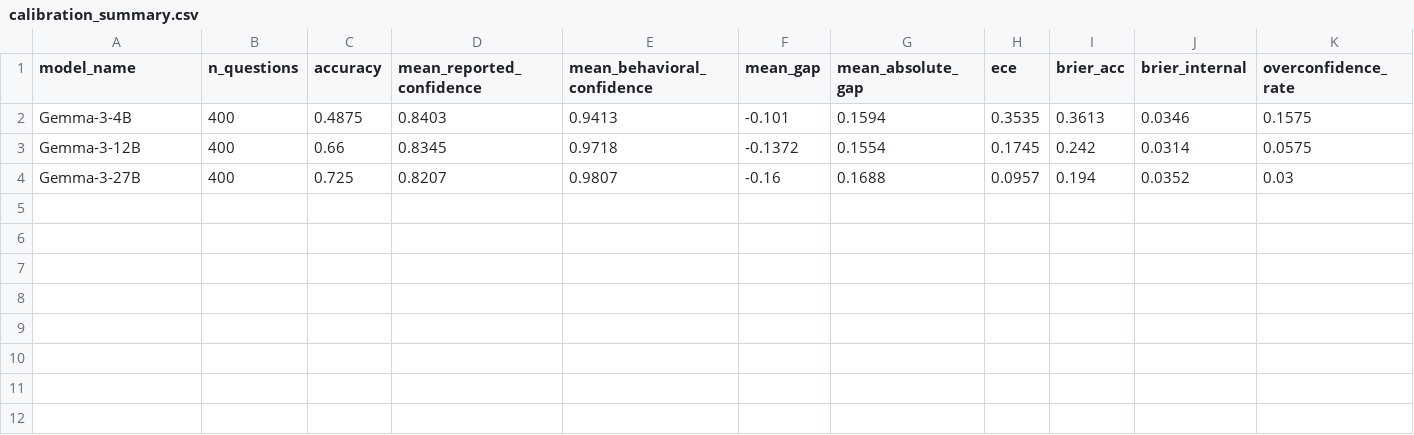
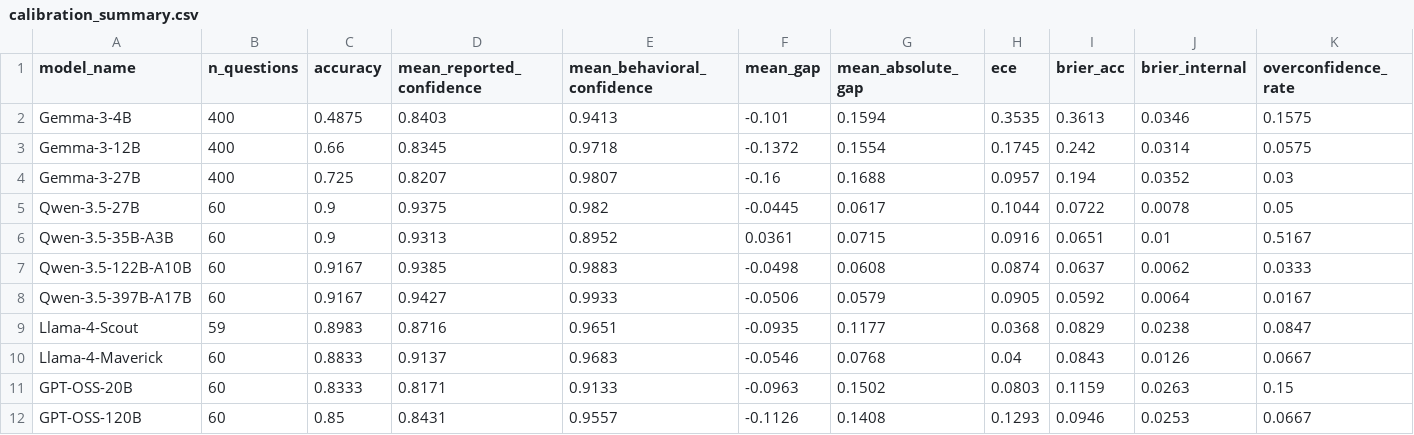
Before and after one commit to Penguin1110/confidence-tom, a CSV file: results/scale/calibration_summary.csv, drawn as a sheet.

Commit message:
chore: include 8 new top tier llm results in scale analysis

```diff
--- a/results/scale/calibration_summary.csv
+++ b/results/scale/calibration_summary.csv
@@ -4 +4,9 @@ Gemma-3-12B,400,0.66,0.8345,0.9718,-0.1372,0.1554,0.1745,0.242,0.0314,0.0575
 Gemma-3-27B,400,0.725,0.8207,0.9807,-0.16,0.1688,0.0957,0.194,0.0352,0.03
+Qwen-3.5-27B,60,0.9,0.9375,0.982,-0.0445,0.0617,0.1044,0.0722,0.0078,0.05
+Qwen-3.5-35B-A3B,60,0.9,0.9313,0.8952,0.0361,0.0715,0.0916,0.0651,0.01,0.5167
+Qwen-3.5-122B-A10B,60,0.9167,0.9385,0.9883,-0.0498,0.0608,0.0874,0.0637,0.0062,0.0333
+Qwen-3.5-397B-A17B,60,0.9167,0.9427,0.9933,-0.0506,0.0579,0.0905,0.0592,0.0064,0.0167
+Llama-4-Scout,59,0.8983,0.8716,0.9651,-0.0935,0.1177,0.0368,0.0829,0.0238,0.0847
+Llama-4-Maverick,60,0.8833,0.9137,0.9683,-0.0546,0.0768,0.04,0.0843,0.0126,0.0667
+GPT-OSS-20B,60,0.8333,0.8171,0.9133,-0.0963,0.1502,0.0803,0.1159,0.0263,0.15
+GPT-OSS-120B,60,0.85,0.8431,0.9557,-0.1126,0.1408,0.1293,0.0946,0.0253,0.0667
```
Also changed, not shown: 14 other files.
